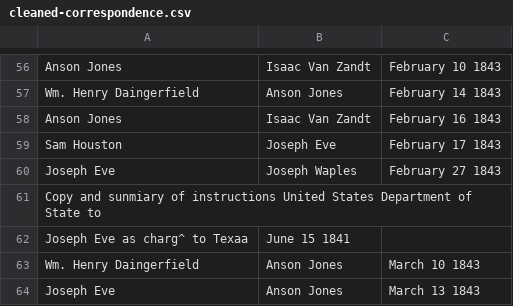
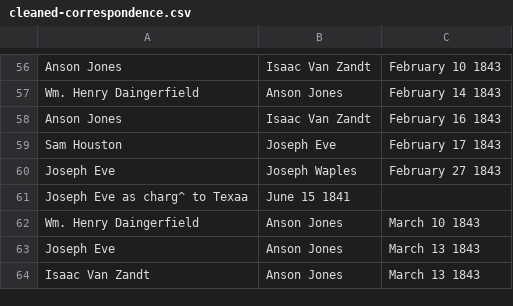
Before and after one commit to dankadav/hist3814o, a CSV file: cleaned-correspondence.csv, drawn as a sheet; only a part is shown, gaps mark what is left out; the shorter side is filled out with more unchanged rows.

Commit message:
Cleaned Correspondence
GitHub said it could make this file beautiful if I changed a line that was not formatted as a column. It was not part of the index so I just deleted it.

```diff
--- a/cleaned-correspondence.csv
+++ b/cleaned-correspondence.csv
@@ -60,3 +60,2 @@ Sam Houston,Joseph Eve, February 17 1843
 Joseph Eve,Joseph Waples, February 27 1843
-Copy and sunmiary of instructions United States Department of State to
 Joseph Eve as charg^ to Texaa, June 15 1841
```
